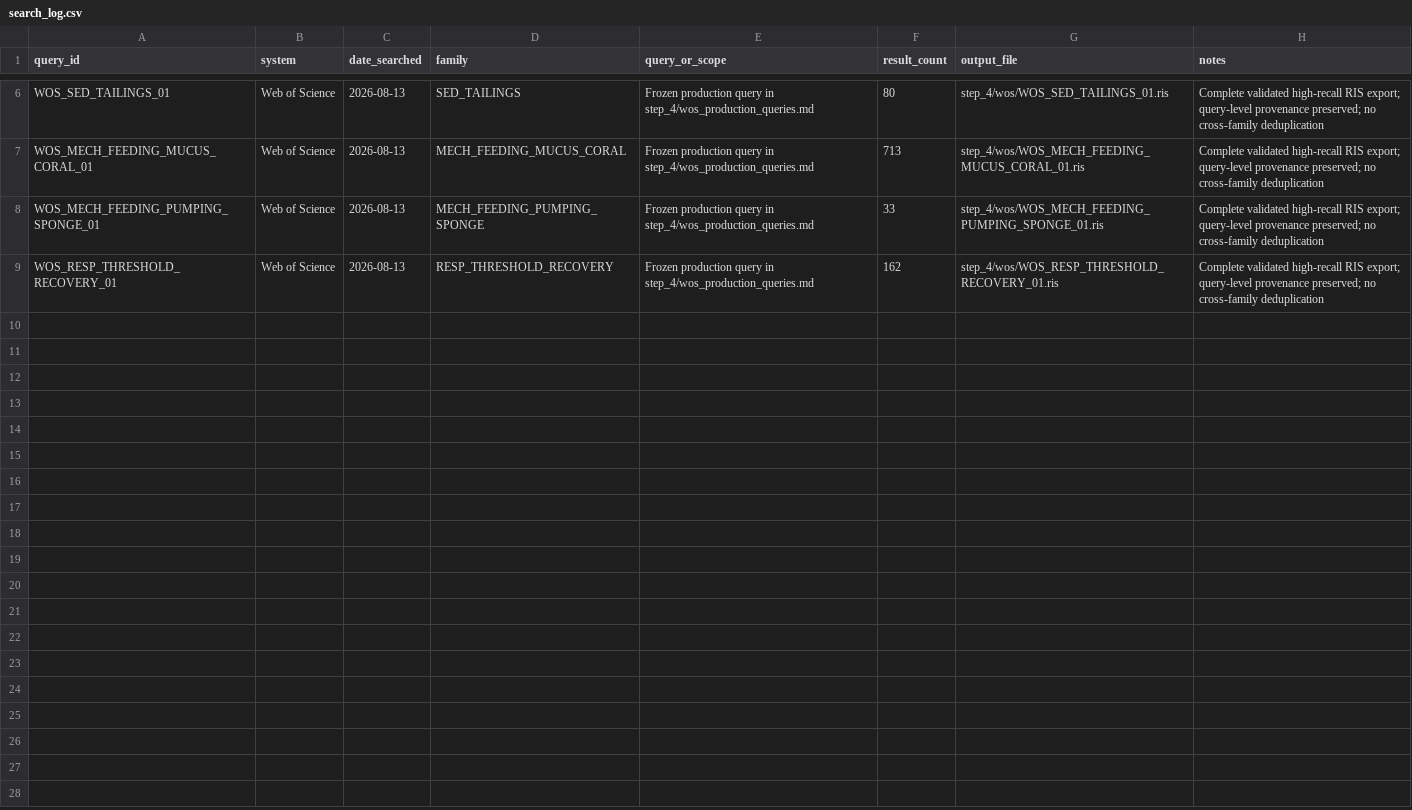
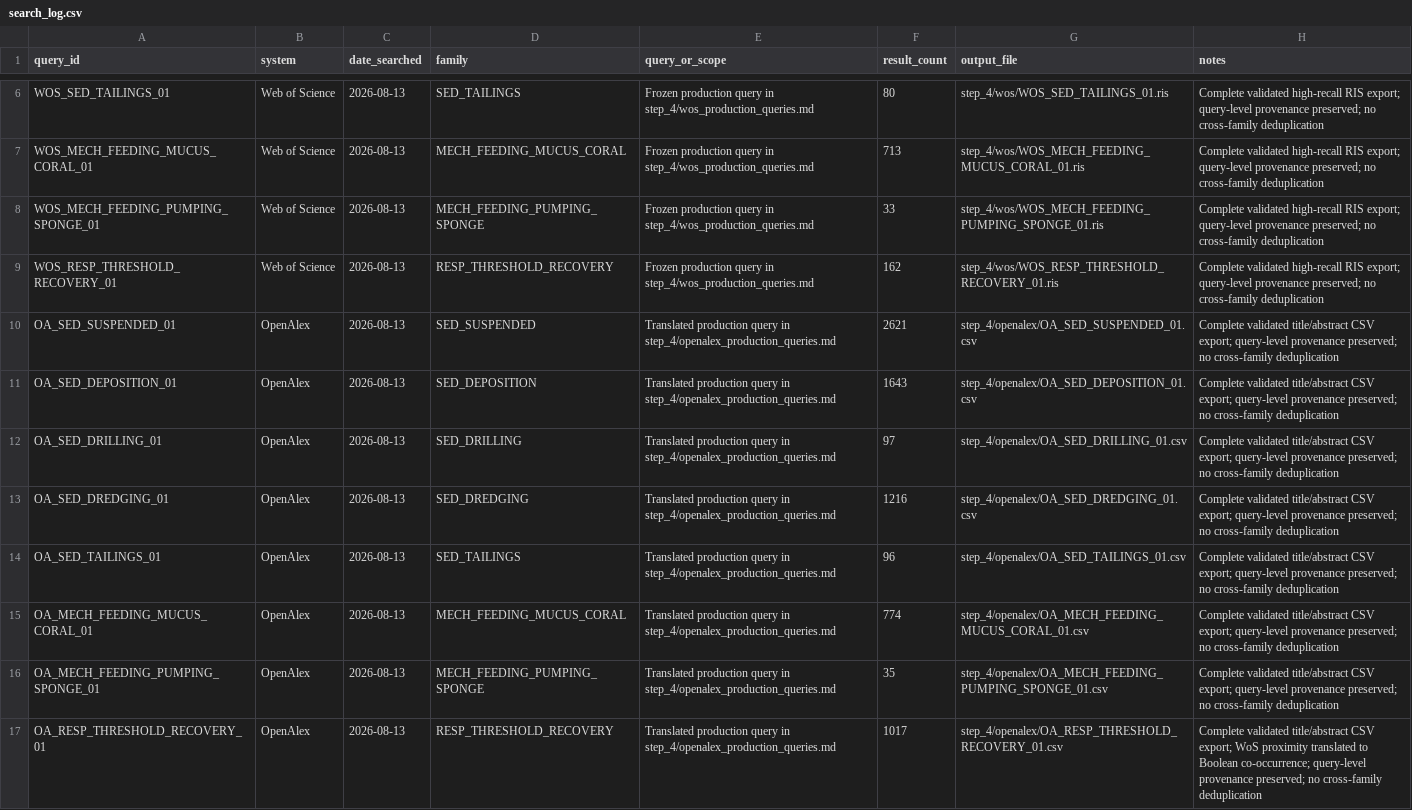
Before and after one commit to JTDingwall/coldwatercoral_lit, a CSV file: step_4/search_log.csv, drawn as a sheet; only a part is shown, gaps mark what is left out.

Commit message:
Add OpenAlex production searches

```diff
--- a/step_4/search_log.csv
+++ b/step_4/search_log.csv
@@ -9 +9,9 @@ WOS_MECH_FEEDING_PUMPING_SPONGE_01,Web of Science,2026-08-13,MECH_FEEDING_PUMPIN
 WOS_RESP_THRESHOLD_RECOVERY_01,Web of Science,2026-08-13,RESP_THRESHOLD_RECOVERY,Frozen production query in step_4/wos_production_queries.md,162,step_4/wos/WOS_RESP_THRESHOLD_RECOVERY_01.ris,Complete validated high-recall RIS export; query-level provenance preserved; no cross-family deduplication
+OA_SED_SUSPENDED_01,OpenAlex,2026-08-13,SED_SUSPENDED,Translated production query in step_4/openalex_production_queries.md,2621,step_4/openalex/OA_SED_SUSPENDED_01.csv,Complete validated title/abstract CSV export; query-level provenance preserved; no cross-family deduplication
+OA_SED_DEPOSITION_01,OpenAlex,2026-08-13,SED_DEPOSITION,Translated production query in step_4/openalex_production_queries.md,1643,step_4/openalex/OA_SED_DEPOSITION_01.csv,Complete validated title/abstract CSV export; query-level provenance preserved; no cross-family deduplication
+OA_SED_DRILLING_01,OpenAlex,2026-08-13,SED_DRILLING,Translated production query in step_4/openalex_production_queries.md,97,step_4/openalex/OA_SED_DRILLING_01.csv,Complete validated title/abstract CSV export; query-level provenance preserved; no cross-family deduplication
+OA_SED_DREDGING_01,OpenAlex,2026-08-13,SED_DREDGING,Translated production query in step_4/openalex_production_queries.md,1216,step_4/openalex/OA_SED_DREDGING_01.csv,Complete validated title/abstract CSV export; query-level provenance preserved; no cross-family deduplication
+OA_SED_TAILINGS_01,OpenAlex,2026-08-13,SED_TAILINGS,Translated production query in step_4/openalex_production_queries.md,96,step_4/openalex/OA_SED_TAILINGS_01.csv,Complete validated title/abstract CSV export; query-level provenance preserved; no cross-family deduplication
+OA_MECH_FEEDING_MUCUS_CORAL_01,OpenAlex,2026-08-13,MECH_FEEDING_MUCUS_CORAL,Translated production query in step_4/openalex_production_queries.md,774,step_4/openalex/OA_MECH_FEEDING_MUCUS_CORAL_01.csv,Complete validated title/abstract CSV export; query-level provenance preserved; no cross-family deduplication
+OA_MECH_FEEDING_PUMPING_SPONGE_01,OpenAlex,2026-08-13,MECH_FEEDING_PUMPING_SPONGE,Translated production query in step_4/openalex_production_queries.md,35,step_4/openalex/OA_MECH_FEEDING_PUMPING_SPONGE_01.csv,Complete validated title/abstract CSV export; query-level provenance preserved; no cross-family deduplication
+OA_RESP_THRESHOLD_RECOVERY_01,OpenAlex,2026-08-13,RESP_THRESHOLD_RECOVERY,Translated production query in step_4/openalex_production_queries.md,1017,step_4/openalex/OA_RESP_THRESHOLD_RECOVERY_01.csv,Complete validated title/abstract CSV export; WoS proximity translated to Boolean co-occurrence; query-level provenance preserved; no cross-family deduplication
```
Also changed, not shown: 11 other files.
